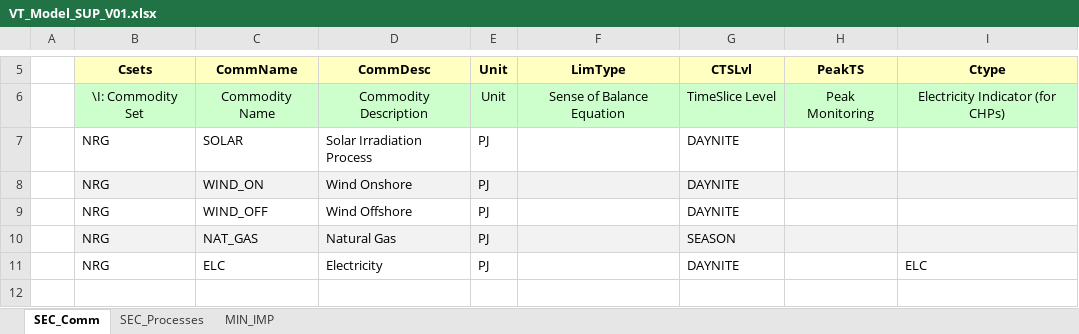
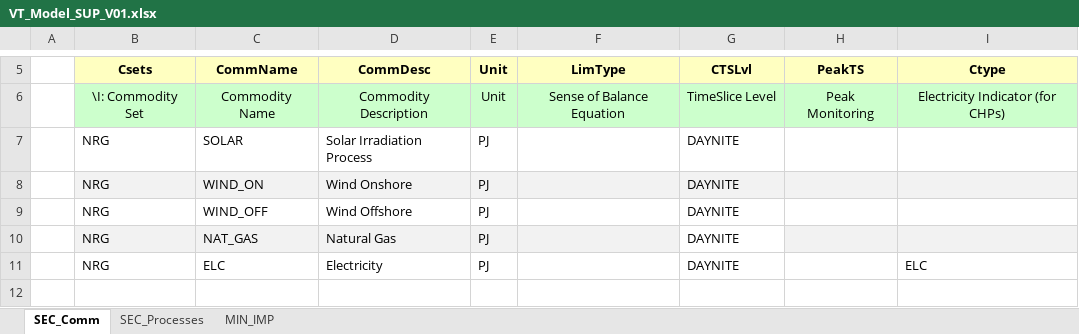
Before and after one commit to artwyrwa/MSc_SELECT, an Excel workbook: VT_Model_SUP_V01.xlsx, sheet SEC_Comm, drawn as a sheet; only a part is shown, gaps mark what is left out; values as stored, in another font and other column widths than the file's, no borders; the diff names each change by its address in the sheet, - before the commit and + after, or states it on an @@ line.

```diff
--- a/VT_Model_SUP_V01.xlsx (sheet SEC_Comm)
+++ b/VT_Model_SUP_V01.xlsx (sheet SEC_Comm)
-G10 (CTSLvl): SEASON
+G10 (CTSLvl): DAYNITE
-G10 fill: #F2F2F2
+G10 fill: none
```
Also changed, not shown: 2 other files.
